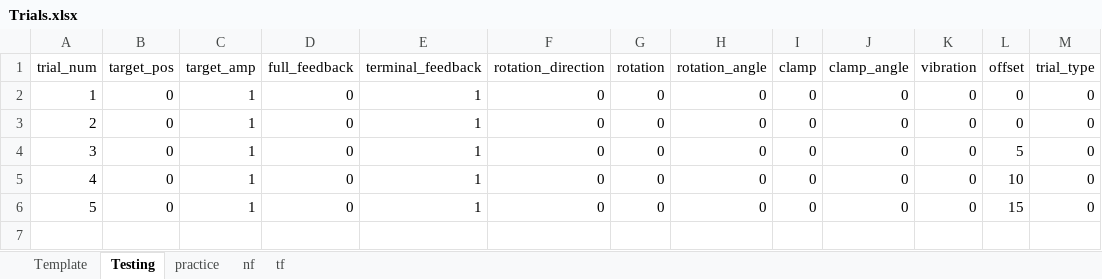
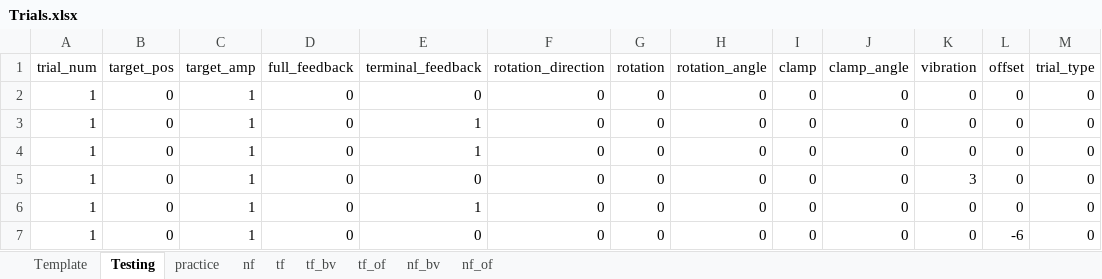
Before and after one commit to GreggEschelmuller/alternate-vis-nf, an Excel workbook: Trials.xlsx, sheet Testing, drawn as a sheet; values as stored, in another font and other column widths than the file's, no borders; addresses are those after the commit; the diff names each change by its address in the sheet, - before the commit and + after, or states it on an @@ line.

```diff
--- a/Trials.xlsx (sheet Testing)
+++ b/Trials.xlsx (sheet Testing)
+sheet tab: tf_bv
+sheet tab: tf_of
+sheet tab: nf_bv
+sheet tab: nf_of
+row 2: 1 | 0 | 1 | 0 | 0 | 0 | 0 | 0 | 0 | 0 | 0 | 0 | 0
-A4 (trial_num): 2
+A4 (trial_num): 1
-A5 (trial_num): 3
+A5 (trial_num): 1
-E5 (terminal_feedback): 1
+E5 (terminal_feedback): 0
-K5 (vibration): 0
+K5 (vibration): 3
-L5 (offset): 5
+L5 (offset): 0
-A6 (trial_num): 4
+A6 (trial_num): 1
-L6 (offset): 10
+L6 (offset): 0
-A7 (trial_num): 5
+A7 (trial_num): 1
-E7 (terminal_feedback): 1
+E7 (terminal_feedback): 0
-L7 (offset): 15
+L7 (offset): -6
```
Also changed, not shown: sheet nf, sheet tf, 16 other files.
